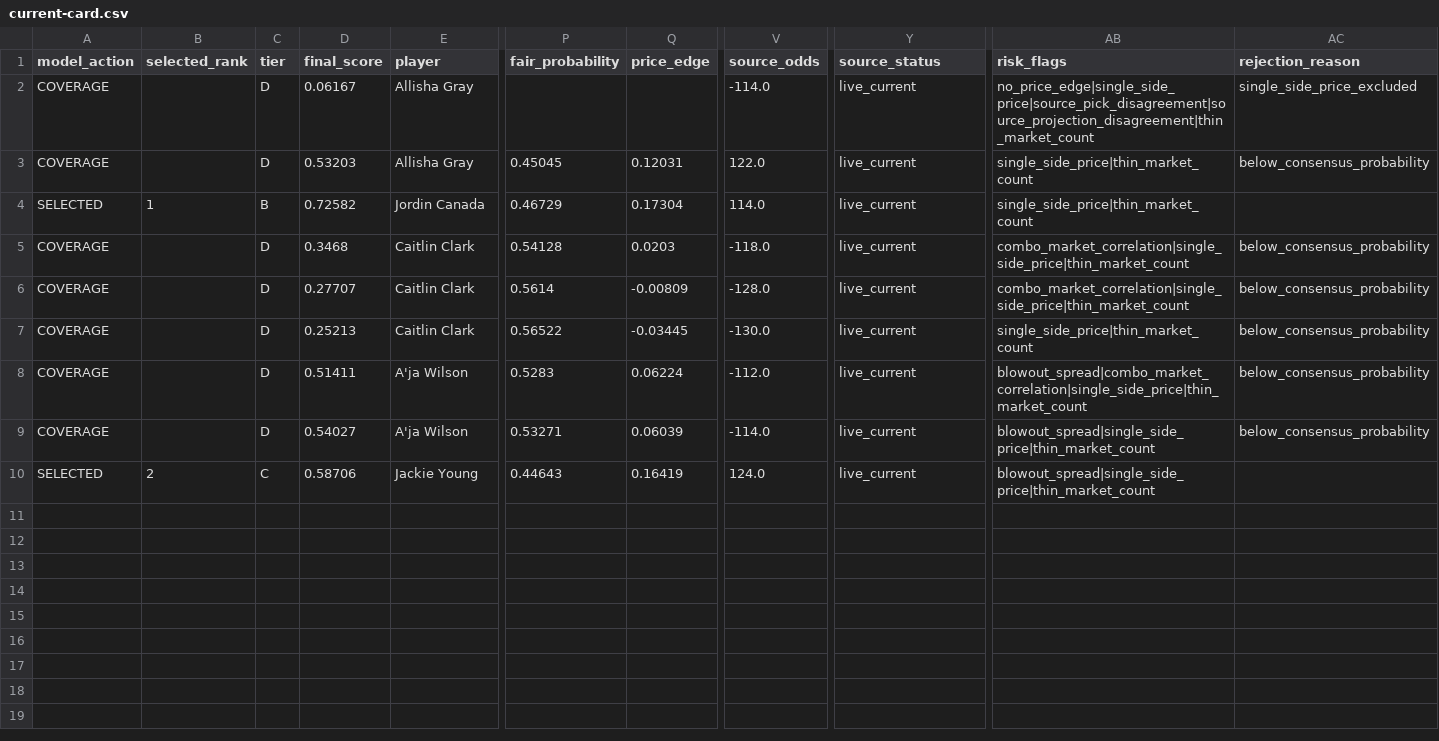
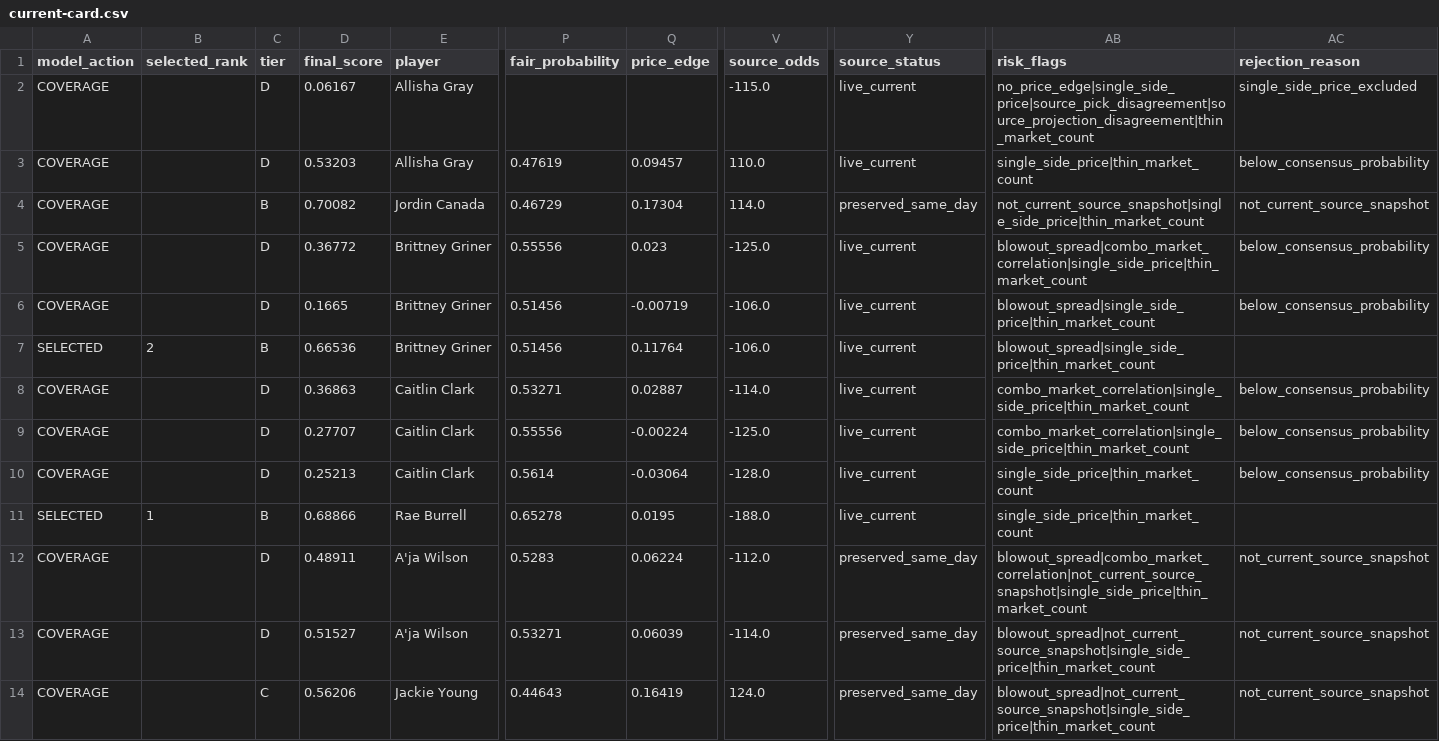
Before and after one commit to testqgw/SCP, a CSV file: wnba/output/current-card.csv, drawn as a sheet; only a part is shown, gaps mark what is left out; addresses are those after the commit; rows hold the shown columns only; the diff names each change by its address in the sheet, - before the commit and + after, or states it on an @@ line.

```diff
--- a/wnba/output/current-card.csv
+++ b/wnba/output/current-card.csv
-V2 (source_odds): -114.0
+V2 (source_odds): -115.0
-P3 (fair_probability): 0.45045
+P3 (fair_probability): 0.47619
-Q3 (price_edge): 0.12031
+Q3 (price_edge): 0.09457
-V3 (source_odds): 122.0
+V3 (source_odds): 110.0
-A4 (model_action): SELECTED
+A4 (model_action): COVERAGE
-B4 (selected_rank): 1
+B4 (selected_rank): (empty)
-D4 (final_score): 0.72582
+D4 (final_score): 0.70082
-Y4 (source_status): live_current
+Y4 (source_status): preserved_same_day
-AB4 (risk_flags): single_side_price|thin_market_count
+AB4 (risk_flags): not_current_source_snapshot|single_side_price|thin_market_count
-AC4 (rejection_reason): (empty)
+AC4 (rejection_reason): not_current_source_snapshot
+row 5: COVERAGE |  | D | 0.36772 | Brittney Griner | 0.55556 | 0.023 | -125.0 | live_current | blowout_spread|combo_market_correlation|single_side_price|thin_market_count | below_consensus_probability
+row 6: COVERAGE |  | D | 0.1665 | Brittney Griner | 0.51456 | -0.00719 | -106.0 | live_current | blowout_spread|single_side_price|thin_market_count | below_consensus_probability
+row 7: SELECTED | 2 | B | 0.66536 | Brittney Griner | 0.51456 | 0.11764 | -106.0 | live_current | blowout_spread|single_side_price|thin_market_count
-D8 (final_score): 0.3468
+D8 (final_score): 0.36863
-P8 (fair_probability): 0.54128
+P8 (fair_probability): 0.53271
-Q8 (price_edge): 0.0203
+Q8 (price_edge): 0.02887
-V8 (source_odds): -118.0
+V8 (source_odds): -114.0
-P9 (fair_probability): 0.5614
+P9 (fair_probability): 0.55556
-Q9 (price_edge): -0.00809
+Q9 (price_edge): -0.00224
-V9 (source_odds): -128.0
+V9 (source_odds): -125.0
-P10 (fair_probability): 0.56522
+P10 (fair_probability): 0.5614
-Q10 (price_edge): -0.03445
+Q10 (price_edge): -0.03064
-V10 (source_odds): -130.0
+V10 (source_odds): -128.0
+row 11: SELECTED | 1 | B | 0.68866 | Rae Burrell | 0.65278 | 0.0195 | -188.0 | live_current | single_side_price|thin_market_count
-D12 (final_score): 0.51411
+D12 (final_score): 0.48911
-Y12:Y14 (source_status): live_current
+Y12:Y14 (source_status): preserved_same_day
-AB12 (risk_flags): blowout_spread|combo_market_correlation|single_side_price|thin_market_count
+AB12 (risk_flags): blowout_spread|combo_market_correlation|not_current_source_snapshot|single_side_price|thin_market_count
-AC12:AC13 (rejection_reason): below_consensus_probability
+AC12:AC13 (rejection_reason): not_current_source_snapshot
-D13 (final_score): 0.54027
+D13 (final_score): 0.51527
-AB13:AB14 (risk_flags): blowout_spread|single_side_price|thin_market_count
+AB13:AB14 (risk_flags): blowout_spread|not_current_source_snapshot|single_side_price|thin_market_count
-A14 (model_action): SELECTED
+A14 (model_action): COVERAGE
-B14 (selected_rank): 2
+B14 (selected_rank): (empty)
-D14 (final_score): 0.58706
+D14 (final_score): 0.56206
-AC14 (rejection_reason): (empty)
+AC14 (rejection_reason): not_current_source_snapshot
```
Also changed, not shown: wnba/data/current/sportsgrid_fanduel_board_2026-08-20.csv, wnba/output/current-settlement.csv, 5 other files.
